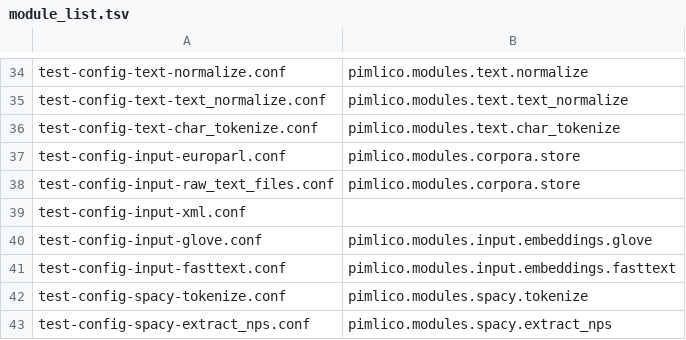
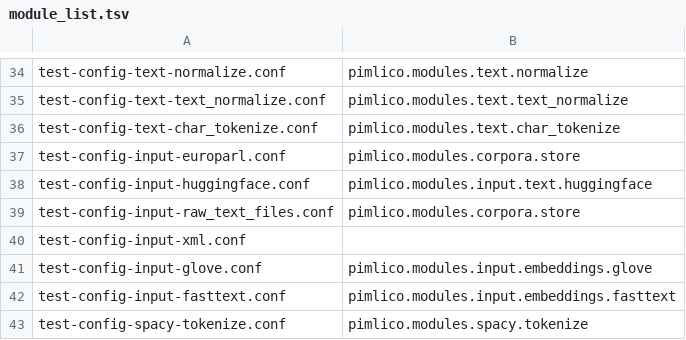
Before and after one commit to markgw/pimlico, a TSV file: docs/test_config/module_list.tsv, drawn as a sheet; only a part is shown, gaps mark what is left out; the shorter side is filled out with more unchanged rows.

Commit message:
Added module to fetch Huggingface datasets
Works for text datasets, like Wikipedia.

Includes documentation and test pipeline.

```diff
--- a/docs/test_config/module_list.tsv
+++ b/docs/test_config/module_list.tsv
@@ -37,2 +37,3 @@ test-config-text-char_tokenize.conf	pimlico.modules.text.char_tokenize
 test-config-input-europarl.conf	pimlico.modules.corpora.store
+test-config-input-huggingface.conf	pimlico.modules.input.text.huggingface
 test-config-input-raw_text_files.conf	pimlico.modules.corpora.store
```
Also changed, not shown: 9 other files.
